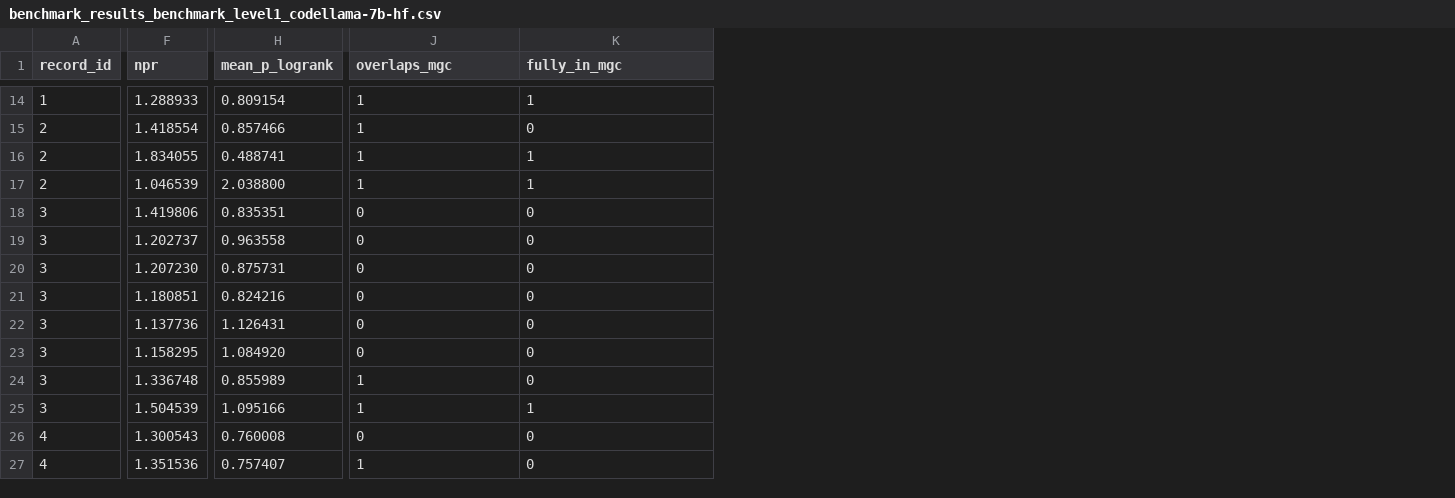
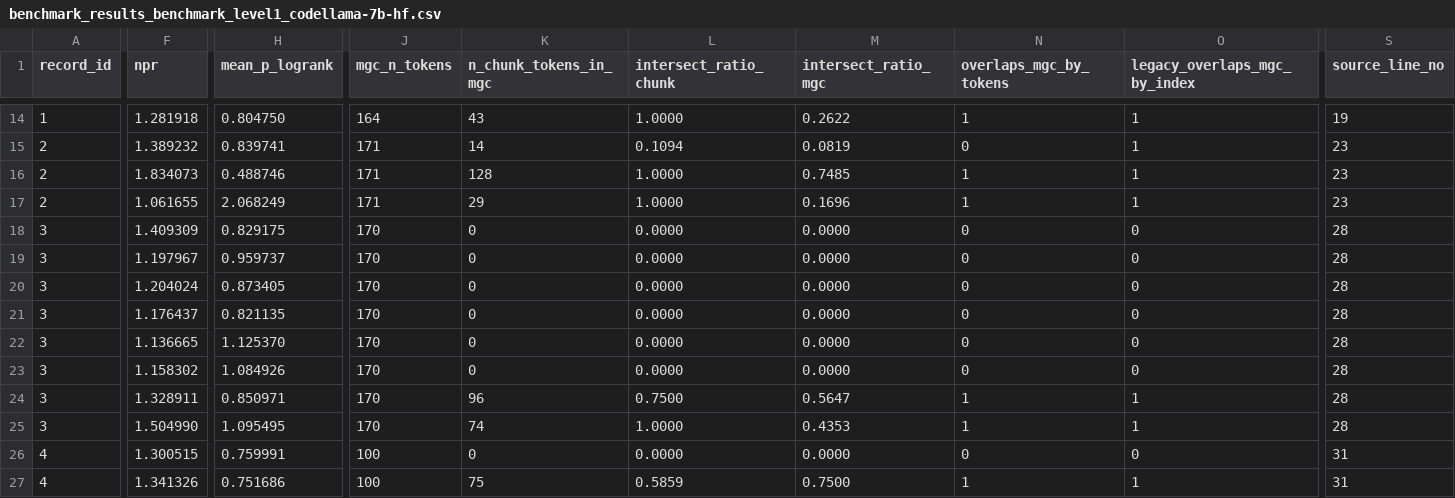
Before and after one commit to unoselab/detect_code_gpt, a CSV file: logs/benchmark_results_benchmark_level1_codellama-7b-hf.csv, drawn as a sheet; only a part is shown, gaps mark what is left out; addresses are those after the commit; the diff covers the shown part only; the diff names each change by its address in the sheet, - before the commit and + after, or states it on an @@ line.

```diff
--- a/logs/benchmark_results_benchmark_level1_codellama-7b-hf.csv
+++ b/logs/benchmark_results_benchmark_level1_codellama-7b-hf.csv
+column J (mgc_n_tokens), rows 14-27: 164 | 171 | 171 | 171 | 170 | 170 | 170 | 170 | 170 | 170 | 170 | 170 | 100 | 100
+column K (n_chunk_tokens_in_mgc), rows 14-27: 43 | 14 | 128 | 29 | 0 | 0 | 0 | 0 | 0 | 0 | 96 | 74 | 0 | 75
+column L (intersect_ratio_chunk), rows 14-27: 1.0000 | 0.1094 | 1.0000 | 1.0000 | 0.0000 | 0.0000 | 0.0000 | 0.0000 | 0.0000 | 0.0000 | 0.7500 | 1.0000 | 0.0000 | 0.5859
+column M (intersect_ratio_mgc), rows 14-27: 0.2622 | 0.0819 | 0.7485 | 0.1696 | 0.0000 | 0.0000 | 0.0000 | 0.0000 | 0.0000 | 0.0000 | 0.5647 | 0.4353 | 0.0000 | 0.7500
+column S (source_line_no), rows 14-27: 19 | 23 | 23 | 23 | 28 | 28 | 28 | 28 | 28 | 28 | 28 | 28 | 31 | 31
-N1: overlaps_mgc
+N1: overlaps_mgc_by_tokens
-O1: fully_in_mgc
+O1: legacy_overlaps_mgc_by_index
-F14 (npr): 1.288933
+F14 (npr): 1.281918
-H14 (mean_p_logrank): 0.809154
+H14 (mean_p_logrank): 0.804750
-F15 (npr): 1.418554
+F15 (npr): 1.389232
-H15 (mean_p_logrank): 0.857466
+H15 (mean_p_logrank): 0.839741
-N15 (overlaps_mgc_by_tokens): 1
+N15 (overlaps_mgc_by_tokens): 0
-O15 (legacy_overlaps_mgc_by_index): 0
+O15 (legacy_overlaps_mgc_by_index): 1
-F16 (npr): 1.834055
+F16 (npr): 1.834073
-H16 (mean_p_logrank): 0.488741
+H16 (mean_p_logrank): 0.488746
-F17 (npr): 1.046539
+F17 (npr): 1.061655
-H17 (mean_p_logrank): 2.038800
+H17 (mean_p_logrank): 2.068249
-F18 (npr): 1.419806
+F18 (npr): 1.409309
-H18 (mean_p_logrank): 0.835351
+H18 (mean_p_logrank): 0.829175
-F19 (npr): 1.202737
+F19 (npr): 1.197967
-H19 (mean_p_logrank): 0.963558
+H19 (mean_p_logrank): 0.959737
-F20 (npr): 1.207230
+F20 (npr): 1.204024
-H20 (mean_p_logrank): 0.875731
+H20 (mean_p_logrank): 0.873405
-F21 (npr): 1.180851
+F21 (npr): 1.176437
-H21 (mean_p_logrank): 0.824216
+H21 (mean_p_logrank): 0.821135
-F22 (npr): 1.137736
+F22 (npr): 1.136665
-H22 (mean_p_logrank): 1.126431
+H22 (mean_p_logrank): 1.125370
-F23 (npr): 1.158295
+F23 (npr): 1.158302
-H23 (mean_p_logrank): 1.084920
+H23 (mean_p_logrank): 1.084926
-F24 (npr): 1.336748
+F24 (npr): 1.328911
-H24 (mean_p_logrank): 0.855989
+H24 (mean_p_logrank): 0.850971
-O24 (legacy_overlaps_mgc_by_index): 0
+O24 (legacy_overlaps_mgc_by_index): 1
-F25 (npr): 1.504539
+F25 (npr): 1.504990
-H25 (mean_p_logrank): 1.095166
+H25 (mean_p_logrank): 1.095495
-F26 (npr): 1.300543
+F26 (npr): 1.300515
-H26 (mean_p_logrank): 0.760008
+H26 (mean_p_logrank): 0.759991
-F27 (npr): 1.351536
+F27 (npr): 1.341326
-H27 (mean_p_logrank): 0.757407
+H27 (mean_p_logrank): 0.751686
-O27 (legacy_overlaps_mgc_by_index): 0
+O27 (legacy_overlaps_mgc_by_index): 1
```
Also changed, not shown: 67 edited cells elsewhere in this file, 2 other files.
